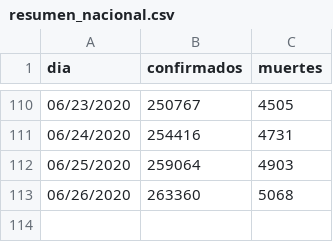
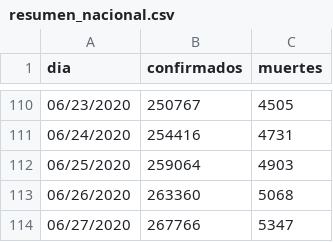
Before and after one commit to jorgeperezrojas/covid19-data, a CSV file: csv/resumen_nacional.csv, drawn as a sheet; only a part is shown, gaps mark what is left out; the diff names each change by its address in the sheet, - before the commit and + after, or states it on an @@ line.

Commit message:
resumen nacional manual

```diff
--- a/csv/resumen_nacional.csv
+++ b/csv/resumen_nacional.csv
+row 114: 06/27/2020 | 267766 | 5347
```
